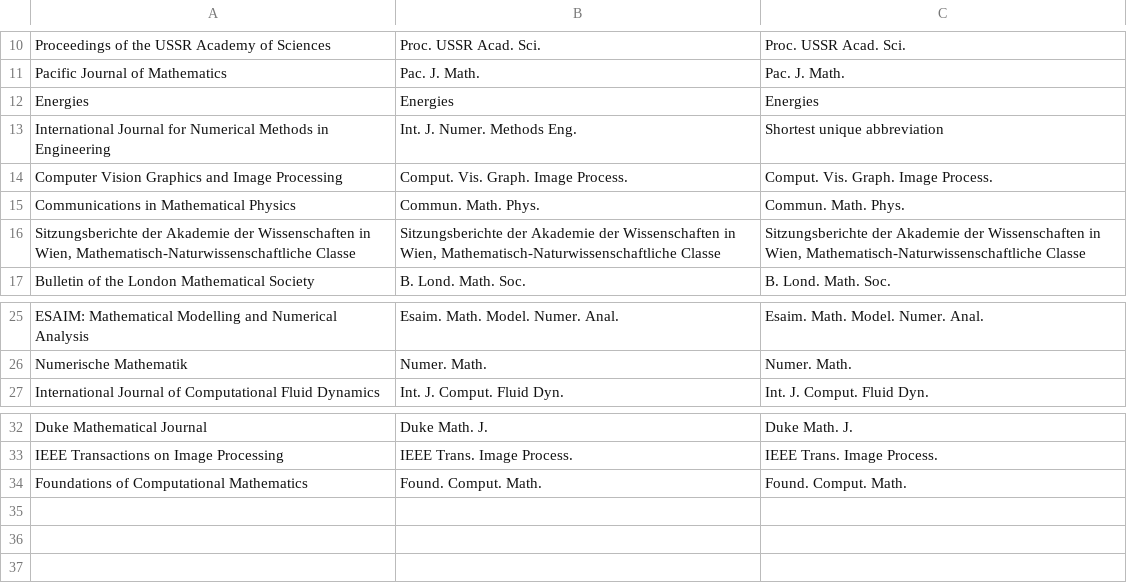
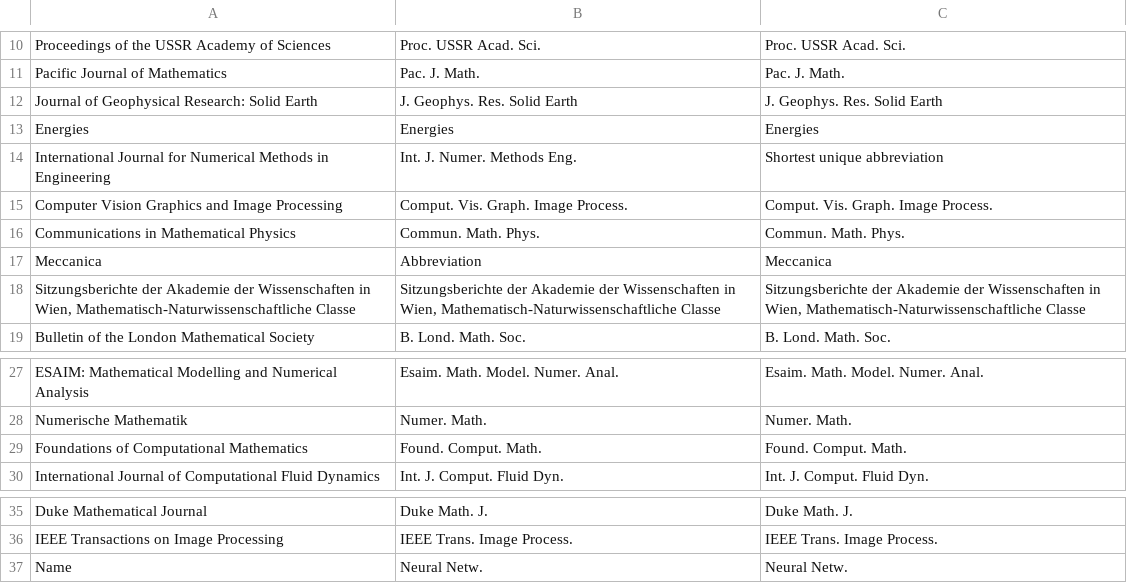
Before and after one commit to TheBB/latex-common, a CSV file: journals.csv, drawn as a sheet; only a part is shown, gaps mark what is left out.

```diff
--- a/journals.csv
+++ b/journals.csv
@@ -11,2 +11,3 @@ Proceedings of the USSR Academy of Sciences;Proc. USSR Acad. Sci.;Proc. USSR Aca
 Pacific Journal of Mathematics;Pac. J. Math.;Pac. J. Math.
+Journal of Geophysical Research: Solid Earth;J. Geophys. Res. Solid Earth;J. Geophys. Res. Solid Earth
 Energies;Energies;Energies
@@ -15,2 +16,3 @@ Computer Vision Graphics and Image Processing;Comput. Vis. Graph. Image Process.
 Communications in Mathematical Physics;Commun. Math. Phys.;Commun. Math. Phys.
+Meccanica;Abbreviation;Meccanica
 Sitzungsberichte der Akademie der Wissenschaften in Wien, Mathematisch-Naturwissenschaftliche Classe;Sitzungsberichte der Akademie der Wissenschaften in Wien, Mathematisch-Naturwissenschaftliche Classe;Sitzungsberichte der Akademie der Wissenschaften in Wien, Mathematisch-Naturwissenschaftliche Classe
@@ -26,2 +28,3 @@ ESAIM: Mathematical Modelling and Numerical Analysis;Esaim. Math. Model. Numer.
 Numerische Mathematik;Numer. Math.;Numer. Math.
+Foundations of Computational Mathematics;Found. Comput. Math.;Found. Comput. Math.
 International Journal of Computational Fluid Dynamics;Int. J. Comput. Fluid Dyn.;Int. J. Comput. Fluid Dyn.
@@ -33,2 +36,2 @@ Duke Mathematical Journal;Duke Math. J.;Duke Math. J.
 IEEE Transactions on Image Processing;IEEE Trans. Image Process.;IEEE Trans. Image Process.
-Foundations of Computational Mathematics;Found. Comput. Math.;Found. Comput. Math.
+Name;Neural Netw.;Neural Netw.
```
Also changed, not shown: 1 other file.
